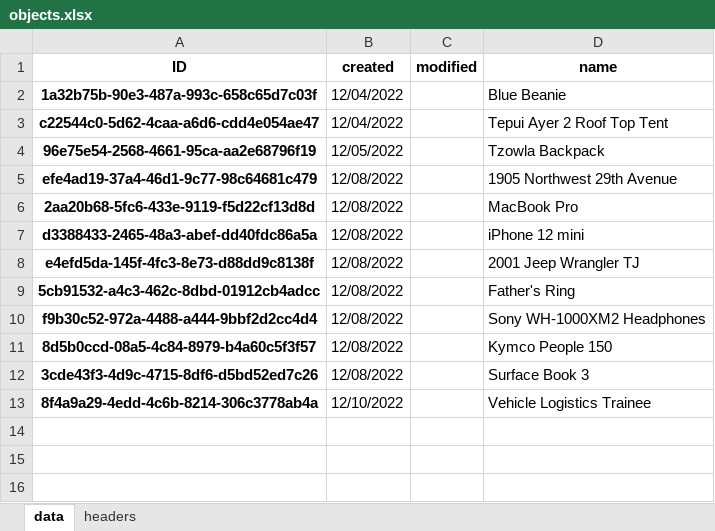
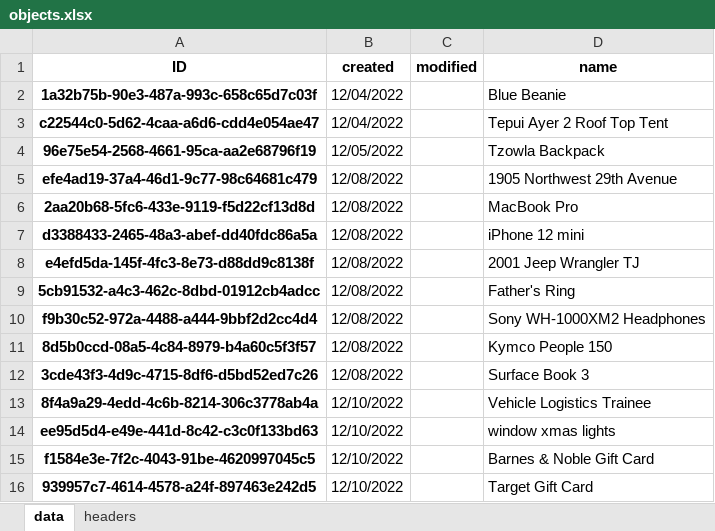
Before and after one commit to datagangstar/Nex, an Excel workbook: datasets/objects.xlsx, sheet data, drawn as a sheet; values as stored, in another font and other column widths than the file's, no borders; the diff names each change by its address in the sheet, - before the commit and + after, or states it on an @@ line.

```diff
--- a/datasets/objects.xlsx (sheet data)
+++ b/datasets/objects.xlsx (sheet data)
+row 14: ee95d5d4-e49e-441d-8c42-c3c0f133bd63 | 12/10/2022 |  | window xmas lights
+row 15: f1584e3e-7f2c-4043-91be-4620997045c5 | 12/10/2022 |  | Barnes & Noble Gift Card
+row 16: 939957c7-4614-4578-a24f-897463e242d5 | 12/10/2022 |  | Target Gift Card
```
Also changed, not shown: datasets.xlsx, datasets/tasks.xlsx, 10 other files.
